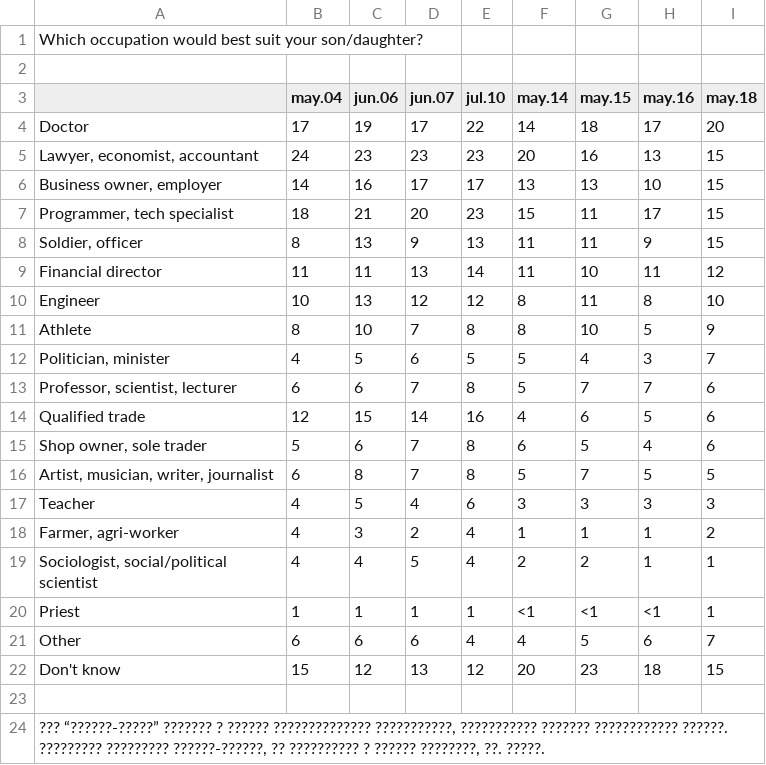
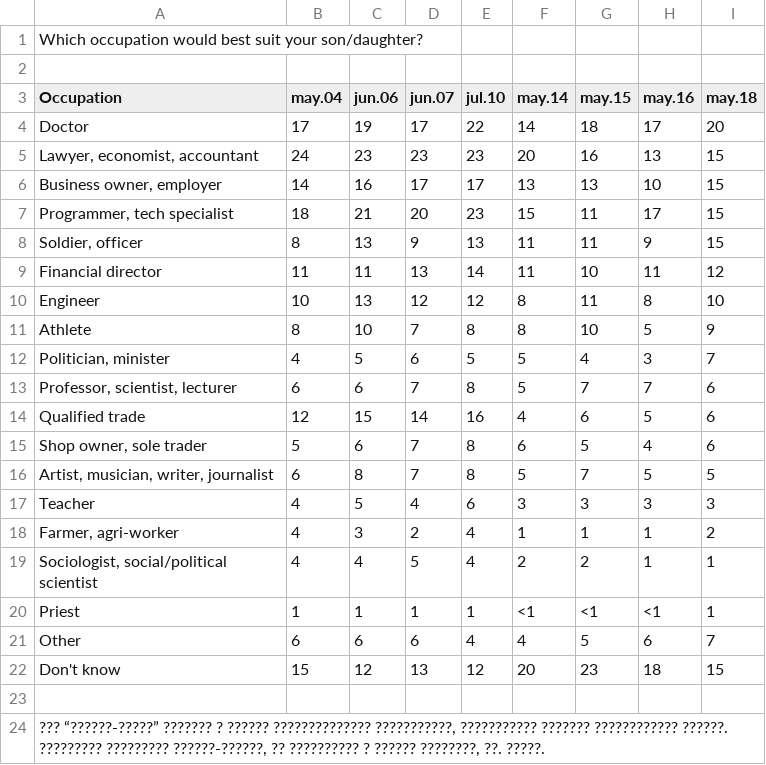
Before and after one commit to Privlko/hello-world, a CSV file: levada.csv, drawn as a sheet.

Commit message:
update

```diff
--- a/levada.csv
+++ b/levada.csv
@@ -2,3 +2,3 @@ Which occupation would best suit your son/daughter?,,,,,,,,
 ,,,,,,,,
-,may.04,jun.06,jun.07,jul.10,may.14,may.15,may.16,may.18
+Occupation,may.04,jun.06,jun.07,jul.10,may.14,may.15,may.16,may.18
 Doctor,17,19,17,22,14,18,17,20
```
